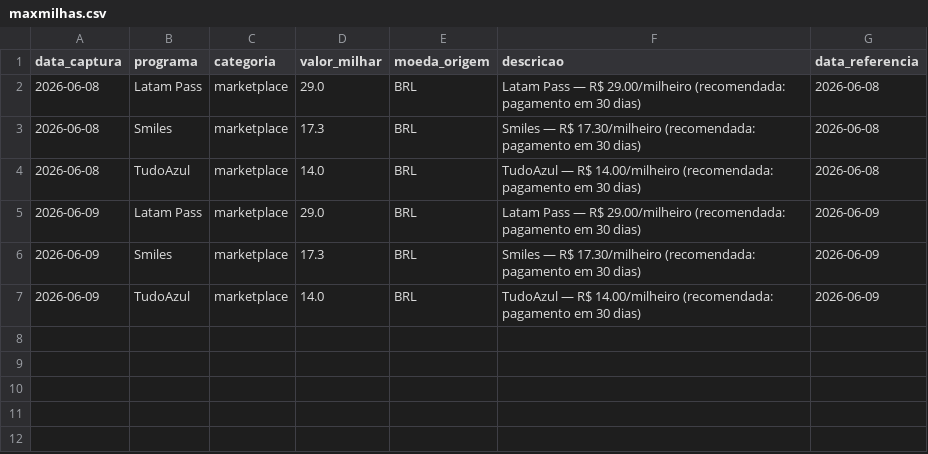
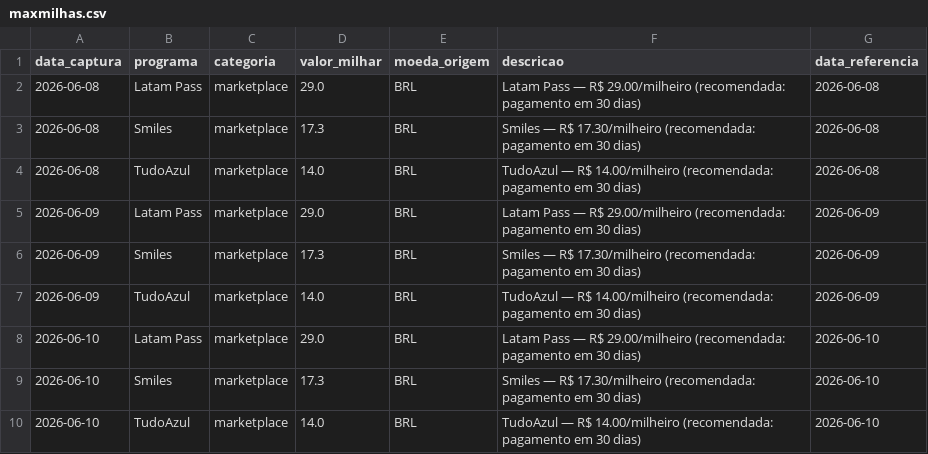
Before and after one commit to PulseDataLabs/PulseMilhas, a CSV file: data/maxmilhas.csv, drawn as a sheet; the diff names each change by its address in the sheet, - before the commit and + after, or states it on an @@ line.

```diff
--- a/data/maxmilhas.csv
+++ b/data/maxmilhas.csv
+row 8: 2026-06-10 | Latam Pass | marketplace | 29.0 | BRL | Latam Pass — R$ 29.00/milheiro (recomendada: pagamento em 30 dias) | 2026-06-10
+row 9: 2026-06-10 | Smiles | marketplace | 17.3 | BRL | Smiles — R$ 17.30/milheiro (recomendada: pagamento em 30 dias) | 2026-06-10
+row 10: 2026-06-10 | TudoAzul | marketplace | 14.0 | BRL | TudoAzul — R$ 14.00/milheiro (recomendada: pagamento em 30 dias) | 2026-06-10
```
Also changed, not shown: data/bradesco_estrelas.csv, data/cotacaomilhas.csv, 12 other files.
